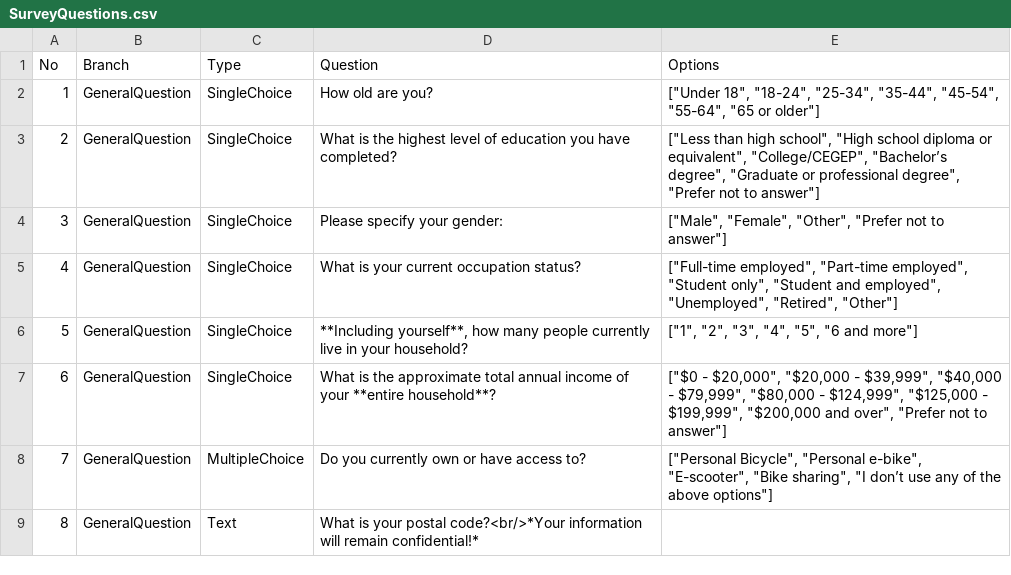
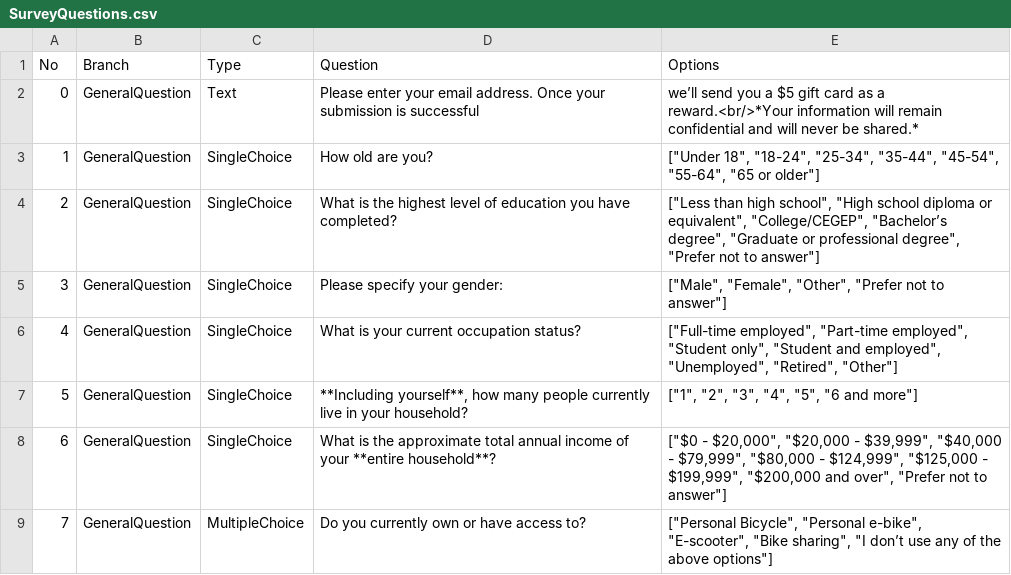
Before and after one commit to NorthWindBlow/ECCCSurveyBot, a CSV file: SurveyQuestions.csv, drawn as a sheet; only a part is shown; the shorter side is filled out with more unchanged rows.

Commit message:
Update SurveyQuestions.csv

```diff
--- a/SurveyQuestions.csv
+++ b/SurveyQuestions.csv
@@ -1,2 +1,3 @@
 No,Branch,Type,Question,Options
+0,GeneralQuestion,Text,Please enter your email address. Once your submission is successful, we’ll send you a $5 gift card as a reward.<br/>*Your information will remain confidential and will never be shared.*,
 1,GeneralQuestion,SingleChoice,How old are you?,"[""Under 18"", ""18-24"", ""25-34"", ""35-44"", ""45-54"", ""55-64"", ""65 or older""]"
```
